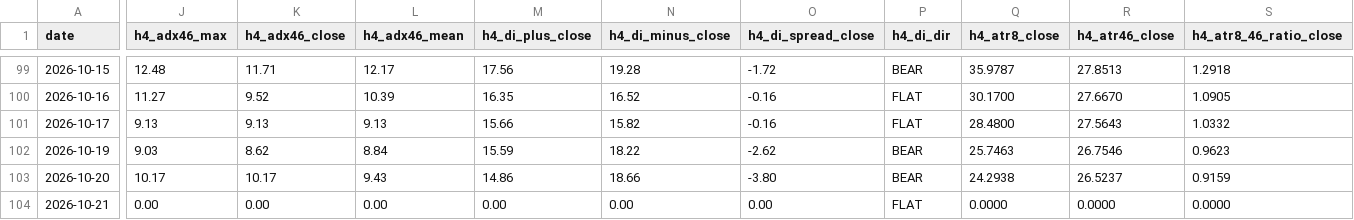
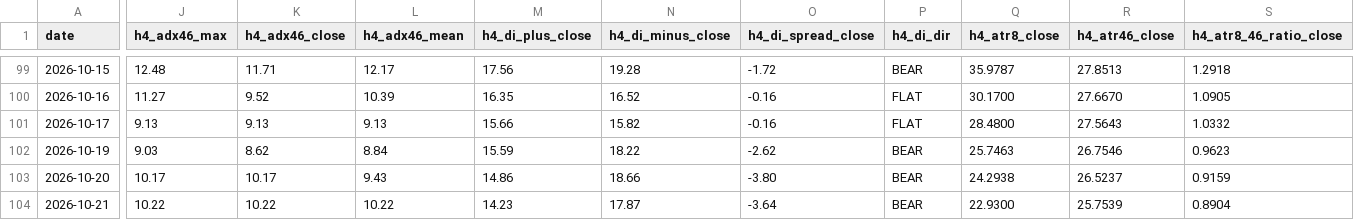
Before and after one commit to arokamiya98-svg/adxscore-heatmap, a CSV file: mt5_data/daily/daily_aggregate.csv, drawn as a sheet; only a part is shown, gaps mark what is left out; the diff covers the shown part only; the diff names each change by its address in the sheet, - before the commit and + after, or states it on an @@ line.

Commit message:
data: VPS pool update 2026-10-21 03:00:06

```diff
--- a/mt5_data/daily/daily_aggregate.csv
+++ b/mt5_data/daily/daily_aggregate.csv
-J104 (h4_adx46_max): 0.00
+J104 (h4_adx46_max): 10.22
-K104 (h4_adx46_close): 0.00
+K104 (h4_adx46_close): 10.22
-L104 (h4_adx46_mean): 0.00
+L104 (h4_adx46_mean): 10.22
-M104 (h4_di_plus_close): 0.00
+M104 (h4_di_plus_close): 14.23
-N104 (h4_di_minus_close): 0.00
+N104 (h4_di_minus_close): 17.87
-O104 (h4_di_spread_close): 0.00
+O104 (h4_di_spread_close): -3.64
-P104 (h4_di_dir): FLAT
+P104 (h4_di_dir): BEAR
-Q104 (h4_atr8_close): 0.0000
+Q104 (h4_atr8_close): 22.9300
-R104 (h4_atr46_close): 0.0000
+R104 (h4_atr46_close): 25.7539
-S104 (h4_atr8_46_ratio_close): 0.0000
+S104 (h4_atr8_46_ratio_close): 0.8904
```
Also changed, not shown: 9 edited cells elsewhere in this file, mt5_data/ADX_Weekly_Above_v4.csv, mt5_data/H4PhaseAuto_weekly.csv, 3 other files.
